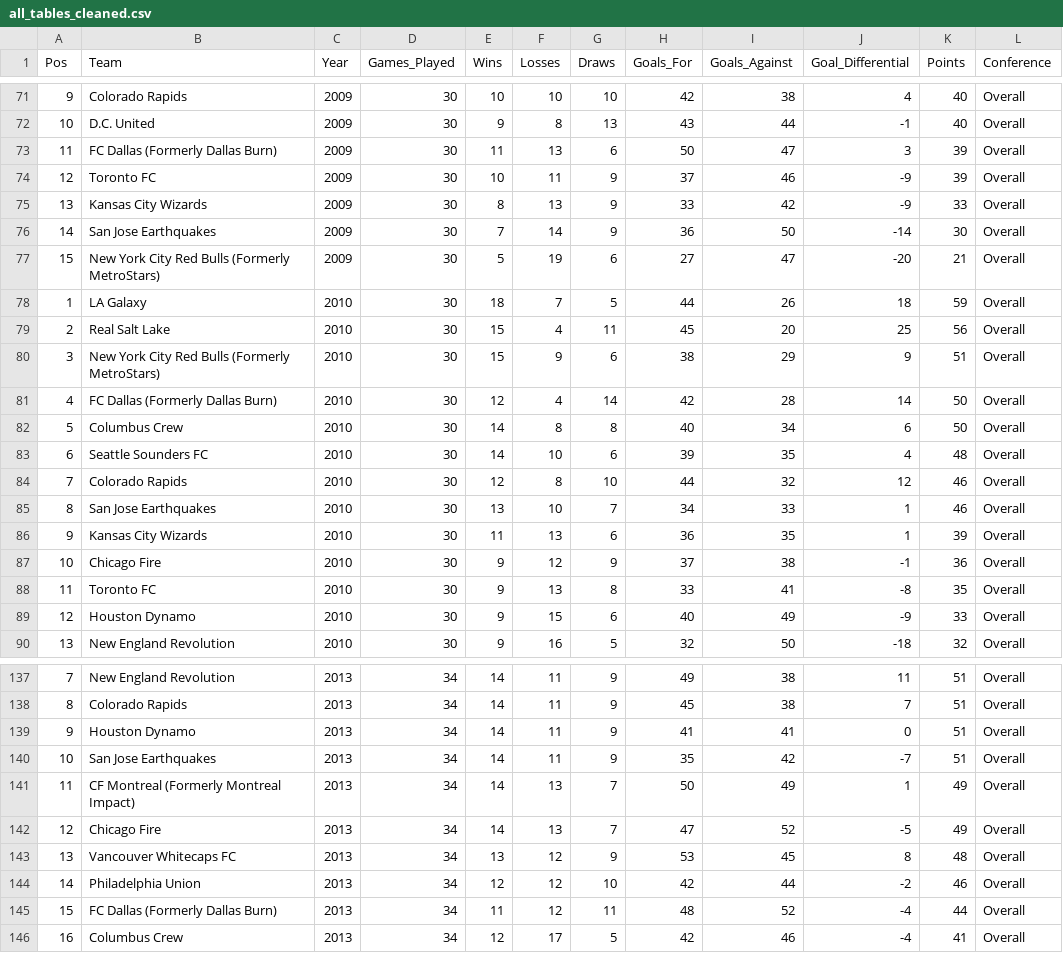
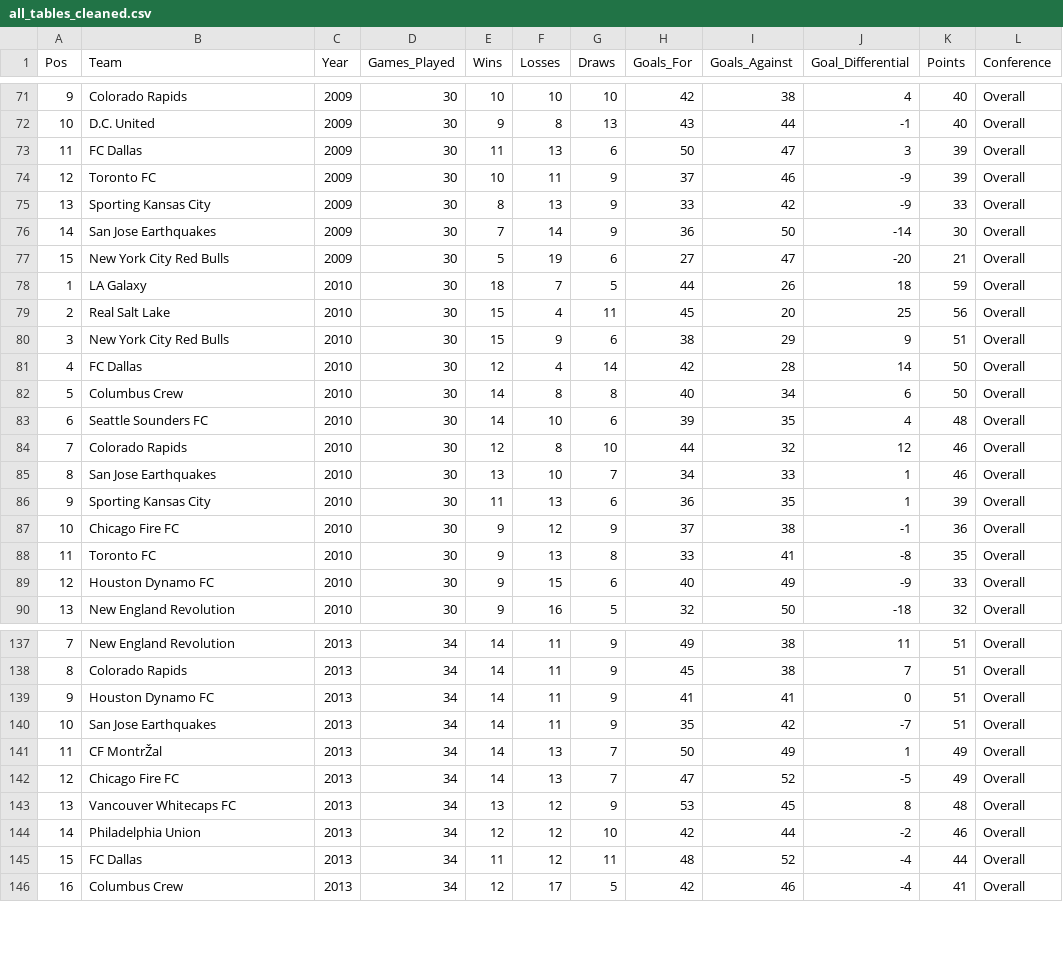
Before and after one commit to moonem/Win-Loss-Prediction-on-Major-League-Soccer, a CSV file: SeanTyson/all_tables_cleaned.csv, drawn as a sheet; only a part is shown, gaps mark what is left out; the diff covers the shown part only; the diff names each change by its address in the sheet, - before the commit and + after, or states it on an @@ line.

```diff
--- a/SeanTyson/all_tables_cleaned.csv
+++ b/SeanTyson/all_tables_cleaned.csv
-B73 (Team): FC Dallas (Formerly Dallas Burn)
+B73 (Team): FC Dallas
-B75 (Team): Kansas City Wizards
+B75 (Team): Sporting Kansas City
-B77 (Team): New York City Red Bulls (Formerly MetroStars)
+B77 (Team): New York City Red Bulls
-B80 (Team): New York City Red Bulls (Formerly MetroStars)
+B80 (Team): New York City Red Bulls
-B81 (Team): FC Dallas (Formerly Dallas Burn)
+B81 (Team): FC Dallas
-B86 (Team): Kansas City Wizards
+B86 (Team): Sporting Kansas City
-B87 (Team): Chicago Fire
+B87 (Team): Chicago Fire FC
-B89 (Team): Houston Dynamo
+B89 (Team): Houston Dynamo FC
-B139 (Team): Houston Dynamo
+B139 (Team): Houston Dynamo FC
-B141 (Team): CF Montreal (Formerly Montreal Impact)
+B141 (Team): CF MontrŽal
-B142 (Team): Chicago Fire
+B142 (Team): Chicago Fire FC
-B145 (Team): FC Dallas (Formerly Dallas Burn)
+B145 (Team): FC Dallas
```
Also changed, not shown: 75 edited cells elsewhere in this file.
